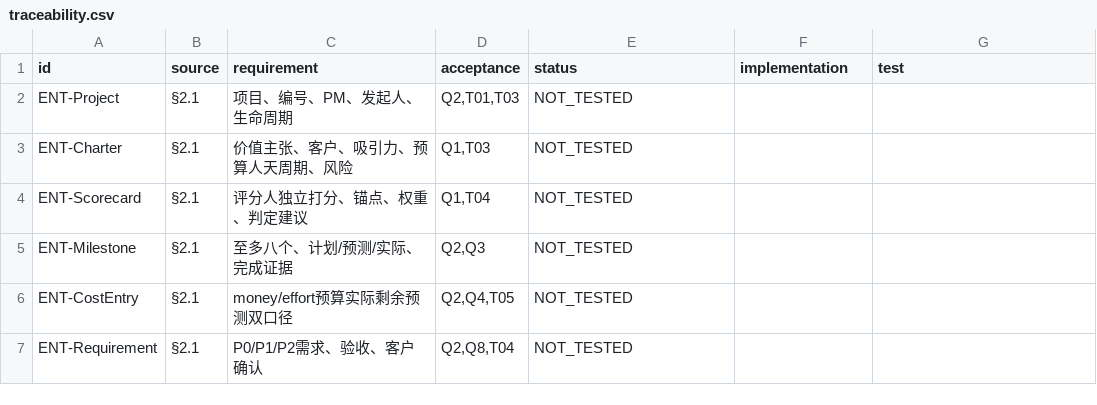
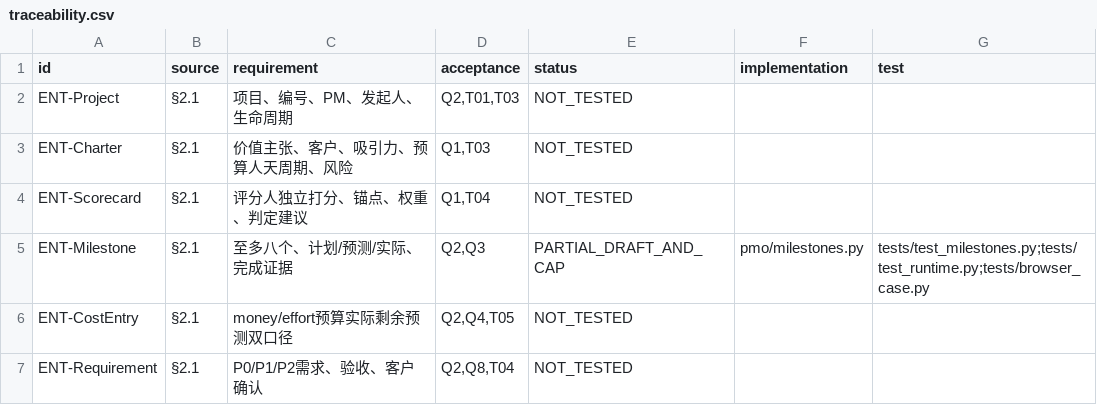
Before and after one commit to Changxin-YR/PM, a CSV file: docs/acceptance/traceability.csv, drawn as a sheet; only a part is shown.

```diff
--- a/docs/acceptance/traceability.csv
+++ b/docs/acceptance/traceability.csv
@@ -4,3 +4,3 @@
 "ENT-Scorecard","§2.1","评分人独立打分、锚点、权重、判定建议","Q1,T04","NOT_TESTED","",""
-"ENT-Milestone","§2.1","至多八个、计划/预测/实际、完成证据","Q2,Q3","NOT_TESTED","",""
+"ENT-Milestone","§2.1","至多八个、计划/预测/实际、完成证据","Q2,Q3","PARTIAL_DRAFT_AND_CAP","pmo/milestones.py","tests/test_milestones.py;tests/test_runtime.py;tests/browser_case.py"
 "ENT-CostEntry","§2.1","money/effort预算实际剩余预测双口径","Q2,Q4,T05","NOT_TESTED","",""
```
Also changed, not shown: 19 other files.
